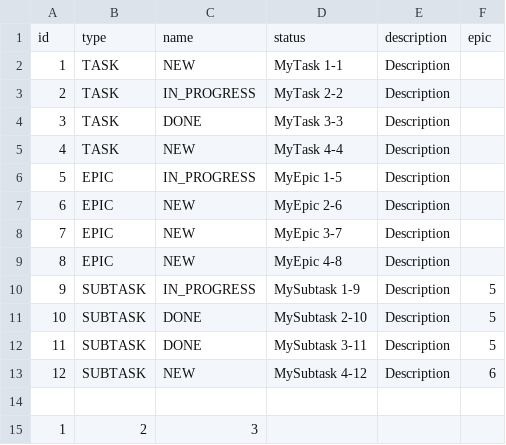
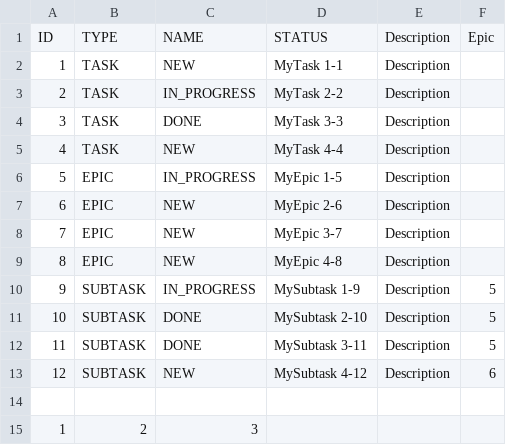
Before and after one commit to pLumbum82j/java-kanban, a CSV file: tasks.csv, drawn as a sheet.

```diff
--- a/tasks.csv
+++ b/tasks.csv
@@ -1,2 +1,2 @@
-id,type,name,status,description,epic
+ID,TYPE,NAME,STATUS,Description,Epic
 1,TASK,NEW,MyTask 1-1,Description
```
Also changed, not shown: 8 other files.
